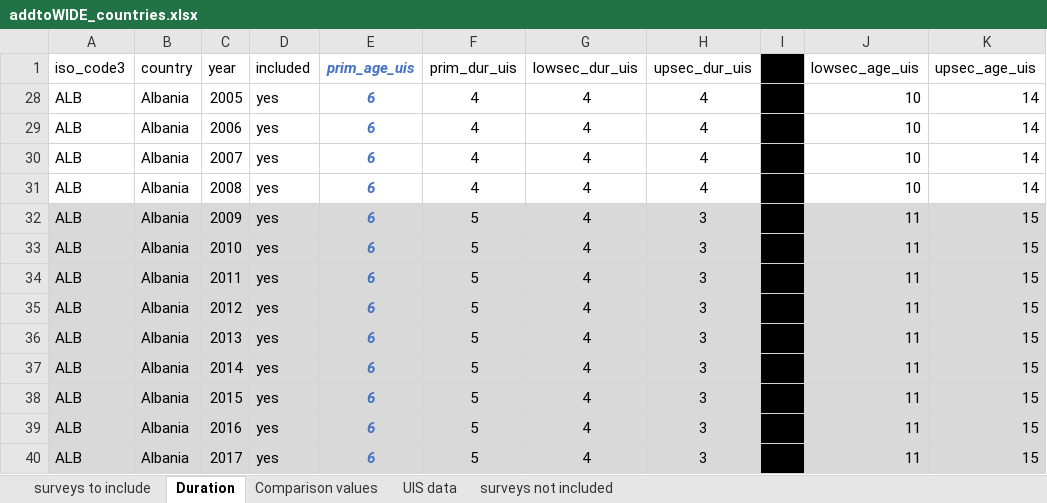
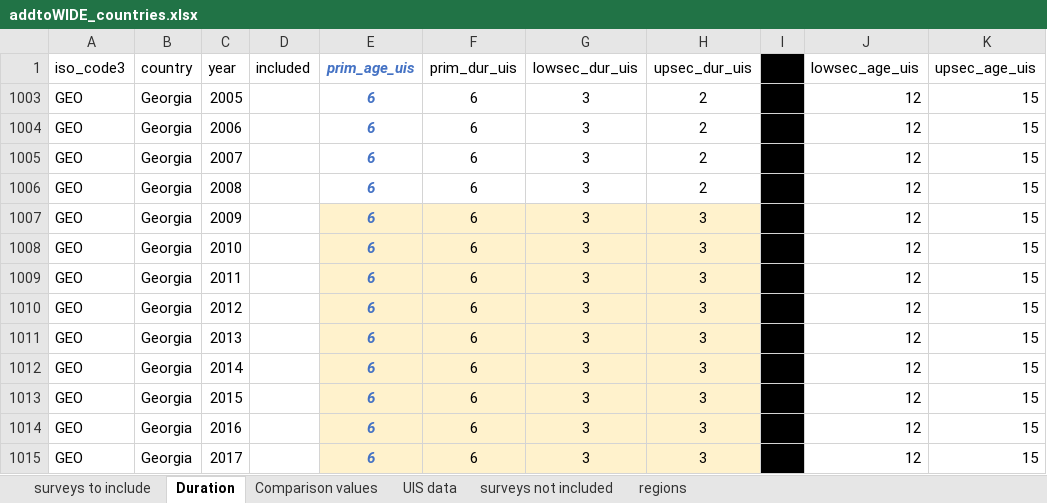
Before and after one commit to global-education-monitoring-report/wide2020, an Excel workbook: programs/addtoWIDE_countries.xlsx, sheet Duration, drawn as a sheet; values as stored, in another font and other column widths than the file's, no borders; addresses are those after the commit; the diff names each change by its address in the sheet, - before the commit and + after, or states it on an @@ line.

```diff
--- a/programs/addtoWIDE_countries.xlsx (sheet Duration)
+++ b/programs/addtoWIDE_countries.xlsx (sheet Duration)
+sheet tab: regions
-A1003:A1015 (iso_code3): ALB
+A1003:A1015 (iso_code3): GEO
-B1003:B1015 (country): Albania
+B1003:B1015 (country): Georgia
-D1003:D1015 (included): yes
+D1003:D1015 (included): (empty)
-F1003:F1006 (prim_dur_uis): 4
+F1003:F1006 (prim_dur_uis): 6
-G1003:G1015 (lowsec_dur_uis): 4
+G1003:G1015 (lowsec_dur_uis): 3
-H1003:H1006 (upsec_dur_uis): 4
+H1003:H1006 (upsec_dur_uis): 2
-J1003:J1006 (lowsec_age_uis): 10
+J1003:J1006 (lowsec_age_uis): 12
-K1003:K1006 (upsec_age_uis): 14
+K1003:K1006 (upsec_age_uis): 15
-A1007:D1015 fill: #D9D9D9
+A1007:D1015 fill: none
-E1007:H1015 fill: #D9D9D9
+E1007:H1015 fill: #FFF2CC
-F1007:F1015 (prim_dur_uis): 5
+F1007:F1015 (prim_dur_uis): 6
-J1007:J1015 (lowsec_age_uis): 11
+J1007:J1015 (lowsec_age_uis): 12
-J1007:K1015 fill: #D9D9D9
+J1007:K1015 fill: none
```
Also changed, not shown: sheet surveys to include, 3 other files.
